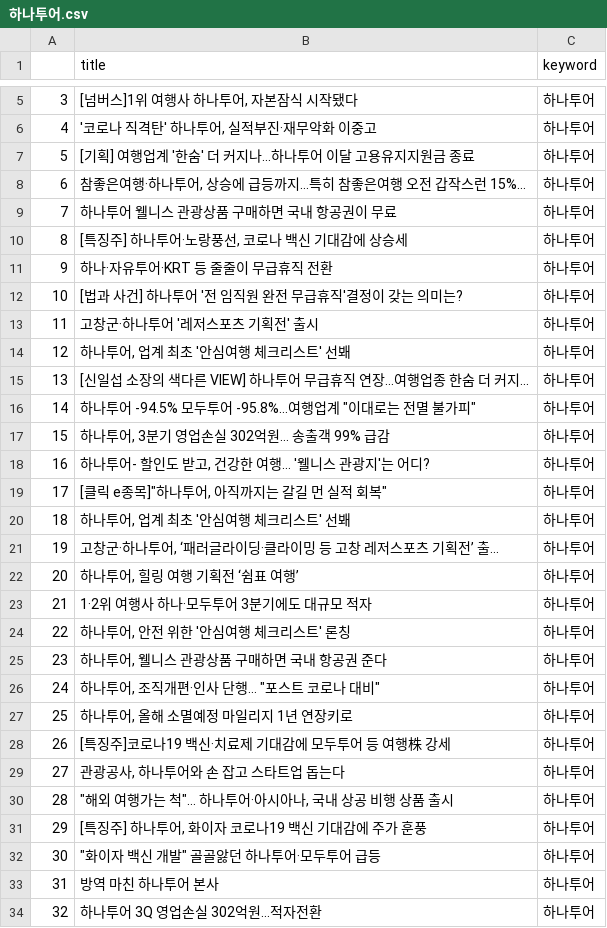
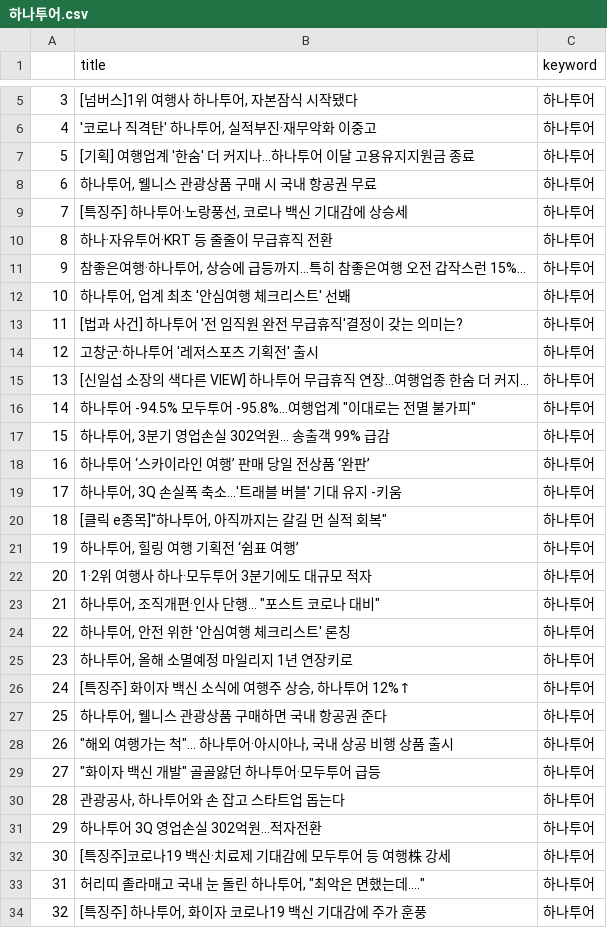
Before and after one commit to Jelly6489/PythonFlask, a CSV file: csv/하나투어.csv, drawn as a sheet; only a part is shown, gaps mark what is left out; the diff covers the shown part only.

```diff
--- a/csv/하나투어.csv
+++ b/csv/하나투어.csv
@@ -7,9 +7,9 @@
 5,[기획] 여행업계 '한숨' 더 커지나...하나투어 이달 고용유지지원금 종료,하나투어
-6,"참좋은여행·하나투어, 상승에 급등까지…특히 참좋은여행 오전 갑작스런 15%...",하나투어
-7,하나투어 웰니스 관광상품 구매하면 국내 항공권이 무료,하나투어
-8,"[특징주] 하나투어·노랑풍선, 코로나 백신 기대감에 상승세",하나투어
-9,하나·자유투어·KRT 등 줄줄이 무급휴직 전환,하나투어
-10,[법과 사건] 하나투어 '전 임직원 완전 무급휴직'결정이 갖는 의미는?,하나투어
-11,고창군·하나투어 '레저스포츠 기획전' 출시,하나투어
-12,"하나투어, 업계 최초 '안심여행 체크리스트' 선봬",하나투어
+6,"하나투어, 웰니스 관광상품 구매 시 국내 항공권 무료",하나투어
+7,"[특징주] 하나투어·노랑풍선, 코로나 백신 기대감에 상승세",하나투어
+8,하나·자유투어·KRT 등 줄줄이 무급휴직 전환,하나투어
+9,"참좋은여행·하나투어, 상승에 급등까지…특히 참좋은여행 오전 갑작스런 15%...",하나투어
+10,"하나투어, 업계 최초 '안심여행 체크리스트' 선봬",하나투어
+11,[법과 사건] 하나투어 '전 임직원 완전 무급휴직'결정이 갖는 의미는?,하나투어
+12,고창군·하나투어 '레저스포츠 기획전' 출시,하나투어
 13,[신일섭 소장의 색다른 VIEW] 하나투어 무급휴직 연장…여행업종 한숨 더 커지...,하나투어
@@ -17,18 +17,18 @@
 15,"하나투어, 3분기 영업손실 302억원… 송출객 99% 급감",하나투어
-16,"하나투어- 할인도 받고, 건강한 여행… '웰니스 관광지'는 어디?",하나투어
-17,"[클릭 e종목]""하나투어, 아직까지는 갈길 먼 실적 회복""",하나투어
-18,"하나투어, 업계 최초 '안심여행 체크리스트' 선봬",하나투어
-19,"고창군·하나투어, ‘패러글라이딩·클라이밍 등 고창 레저스포츠 기획전’ 출...",하나투어
-20,"하나투어, 힐링 여행 기획전 ‘쉼표 여행’",하나투어
-21,1·2위 여행사 하나·모두투어 3분기에도 대규모 적자,하나투어
+16,하나투어 ‘스카이라인 여행’ 판매 당일 전상품 ‘완판’,하나투어
+17,"하나투어, 3Q 손실폭 축소…'트래블 버블' 기대 유지 -키움",하나투어
+18,"[클릭 e종목]""하나투어, 아직까지는 갈길 먼 실적 회복""",하나투어
+19,"하나투어, 힐링 여행 기획전 ‘쉼표 여행’",하나투어
+20,1·2위 여행사 하나·모두투어 3분기에도 대규모 적자,하나투어
+21,"하나투어, 조직개편·인사 단행… ""포스트 코로나 대비""",하나투어
 22,"하나투어, 안전 위한 '안심여행 체크리스트' 론칭",하나투어
-23," 하나투어, 웰니스 관광상품 구매하면 국내 항공권 준다",하나투어
-24,"하나투어, 조직개편·인사 단행… ""포스트 코로나 대비""",하나투어
-25,"하나투어, 올해 소멸예정 마일리지 1년 연장키로",하나투어
-26,[특징주]코로나19 백신·치료제 기대감에 모두투어 등 여행株 강세,하나투어
-27,"관광공사, 하나투어와 손 잡고 스타트업 돕는다",하나투어
-28,"""해외 여행가는 척""… 하나투어·아시아나, 국내 상공 비행 상품 출시",하나투어
-29,"[특징주] 하나투어, 화이자 코로나19 백신 기대감에 주가 훈풍",하나투어
-30,"""화이자 백신 개발"" 골골앓던 하나투어·모두투어 급등",하나투어
-31,방역 마친 하나투어 본사,하나투어
-32,하나투어 3Q 영업손실 302억원…적자전환,하나투어
+23,"하나투어, 올해 소멸예정 마일리지 1년 연장키로",하나투어
+24,"[특징주] 화이자 백신 소식에 여행주 상승, 하나투어 12%↑",하나투어
+25," 하나투어, 웰니스 관광상품 구매하면 국내 항공권 준다",하나투어
+26,"""해외 여행가는 척""… 하나투어·아시아나, 국내 상공 비행 상품 출시",하나투어
+27,"""화이자 백신 개발"" 골골앓던 하나투어·모두투어 급등",하나투어
+28,"관광공사, 하나투어와 손 잡고 스타트업 돕는다",하나투어
+29,하나투어 3Q 영업손실 302억원…적자전환,하나투어
+30,[특징주]코로나19 백신·치료제 기대감에 모두투어 등 여행株 강세,하나투어
+31,"허리띠 졸라매고 국내 눈 돌린 하나투어, ""최악은 면했는데….""",하나투어
+32,"[특징주] 하나투어, 화이자 코로나19 백신 기대감에 주가 훈풍",하나투어
```
Also changed, not shown: 150 edited cells elsewhere in this file, csv/exchange_index.csv, csv/exchange_reindex.csv, 42 other files.
